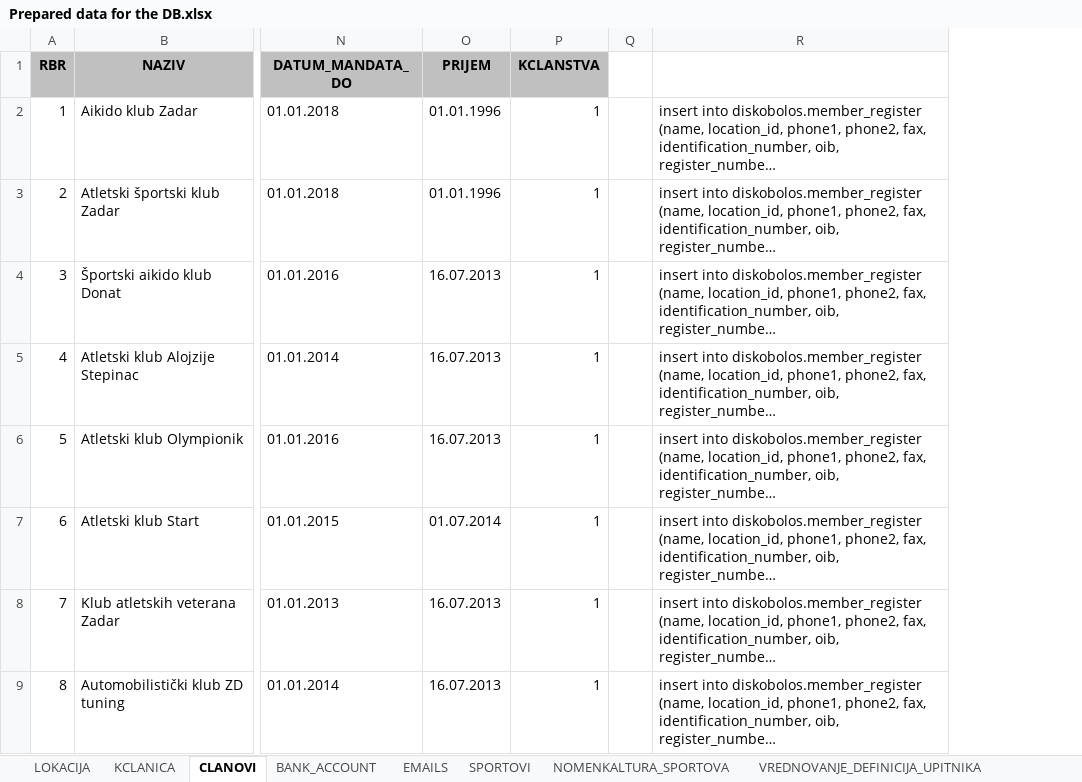
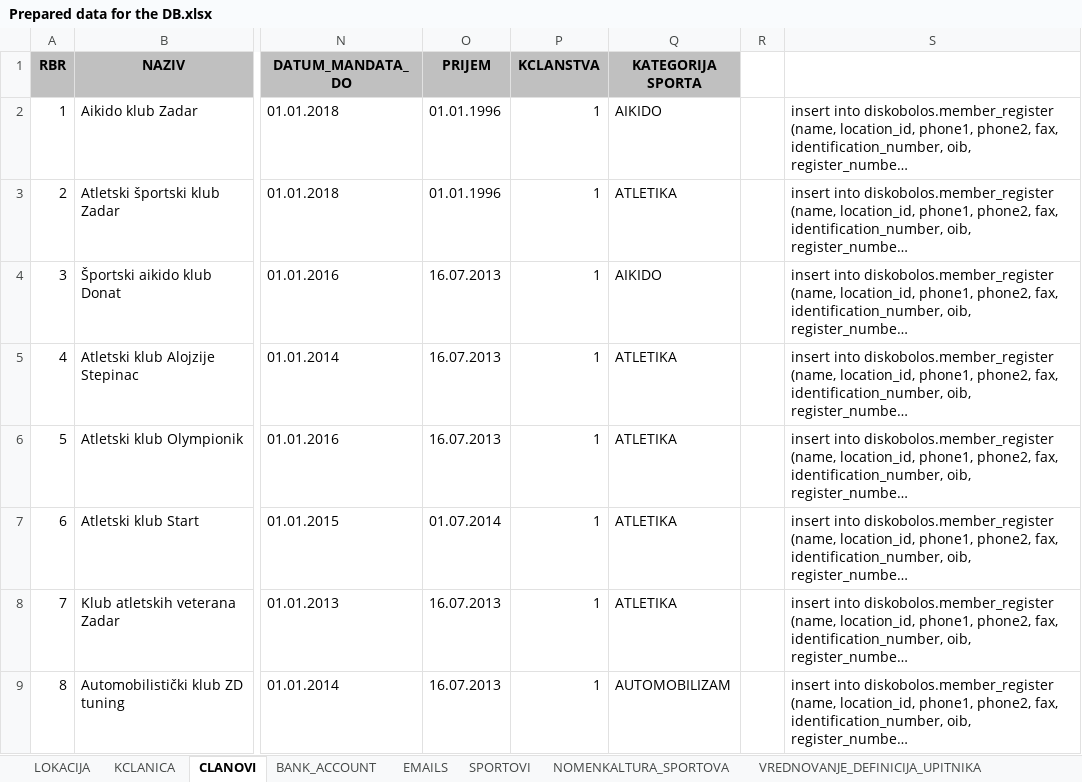
Before and after one commit to tomislavcavka1/DiskobolosCore, an Excel workbook: complete/src/main/java/scripts/sql/resources/Prepared data for the DB.xlsx, sheet CLANOVI, drawn as a sheet; only a part is shown, gaps mark what is left out; long unchanged cells end in …; values as stored, in another font and other column widths than the file's, no borders; the diff names each change by its address in the sheet, - before the commit and + after, or states it on an @@ line.

Commit message:
Sport categories are added into the member register spreadsheet (excel)

```diff
--- a/complete/src/main/java/scripts/sql/resources/Prepared data for the DB.xlsx (sheet CLANOVI)
+++ b/complete/src/main/java/scripts/sql/resources/Prepared data for the DB.xlsx (sheet CLANOVI)
+column Q (KATEGORIJA SPORTA), rows 2-9: AIKIDO | ATLETIKA | AIKIDO | ATLETIKA | ATLETIKA | ATLETIKA | ATLETIKA | AUTOMOBILIZAM
```
Also changed, not shown: 1 other file.
